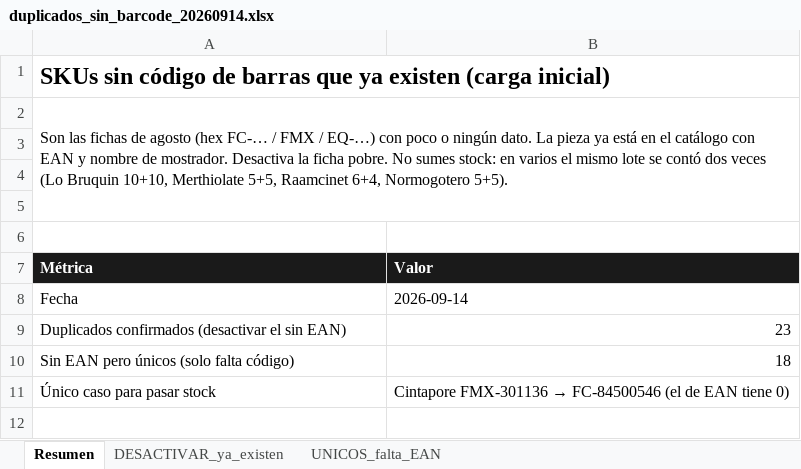
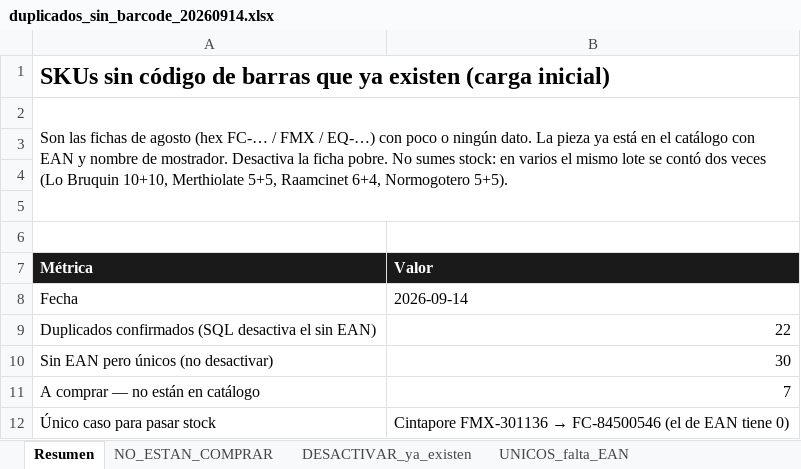
Before and after one commit to ibarraivane/farmacapital, an Excel workbook: pricing/reportes/duplicados_sin_barcode_20260914.xlsx, sheet Resumen, drawn as a sheet; values as stored, in another font and other column widths than the file's, no borders; removed rows and columns are numbered as before the commit, all else as after; the diff names each change by its address in the sheet, - before the commit and + after, or states it on an @@ line.

```diff
--- a/pricing/reportes/duplicados_sin_barcode_20260914.xlsx (sheet Resumen)
+++ b/pricing/reportes/duplicados_sin_barcode_20260914.xlsx (sheet Resumen)
+sheet tab: NO_ESTAN_COMPRAR
-row 9: Duplicados confirmados (desactivar el sin EAN) | 23
-row 10: Sin EAN pero únicos (solo falta código) | 18
+row 9: Duplicados confirmados (SQL desactiva el sin EAN) | 22
+row 10: Sin EAN pero únicos (no desactivar) | 30
+row 11: A comprar — no están en catálogo | 7
```
Also changed, not shown: sheet UNICOS_falta_EAN, sheet DESACTIVAR_ya_existen, 4 other files.
